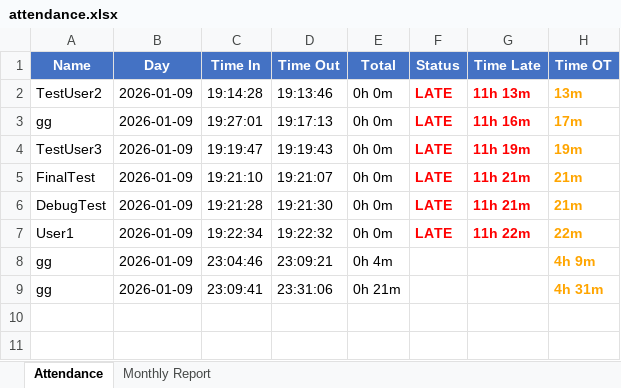
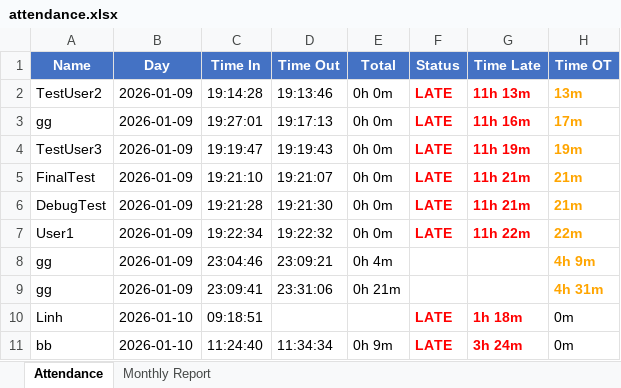
Before and after one commit to bbbbth14/dev-camera-pi-3, an Excel workbook: data/attendance.xlsx, sheet Attendance, drawn as a sheet; values as stored, in another font and other column widths than the file's, no borders; the diff names each change by its address in the sheet, - before the commit and + after, or states it on an @@ line.

Commit message:
Add offline attendance system with ST7789 display support and WiFi auto-detection

```diff
--- a/data/attendance.xlsx (sheet Attendance)
+++ b/data/attendance.xlsx (sheet Attendance)
+row 10: Linh | 2026-01-10 | 09:18:51 |  |  | LATE | 1h 18m | 0m
+row 11: bb | 2026-01-10 | 11:24:40 | 11:34:34 | 0h 9m | LATE | 3h 24m | 0m
```
Also changed, not shown: sheet Monthly Report, 16 other files.
